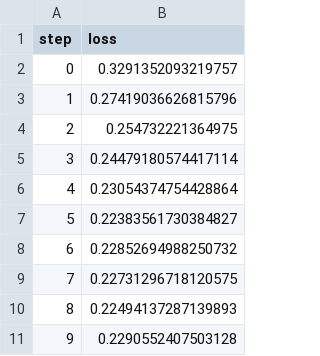
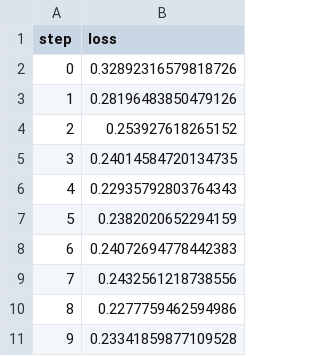
Before and after one commit to m-loay/fashion-mnist-mlops, a TSV file: dvclive/plots/metrics/eval/loss.tsv, drawn as a sheet.

```diff
--- a/dvclive/plots/metrics/eval/loss.tsv
+++ b/dvclive/plots/metrics/eval/loss.tsv
@@ -1,11 +1,11 @@
 step	loss
-0	0.3291352093219757
-1	0.27419036626815796
-2	0.254732221364975
-3	0.24479180574417114
-4	0.23054374754428864
-5	0.22383561730384827
-6	0.22852694988250732
-7	0.22731296718120575
-8	0.22494137287139893
-9	0.2290552407503128
+0	0.32892316579818726
+1	0.28196483850479126
+2	0.253927618265152
+3	0.24014584720134735
+4	0.22935792803764343
+5	0.2382020652294159
+6	0.24072694778442383
+7	0.2432561218738556
+8	0.2277759462594986
+9	0.23341859877109528
```
Also changed, not shown: dvclive/plots/metrics/eval/accuracy.tsv, dvclive/plots/metrics/train/accuracy.tsv, 10 other files.
